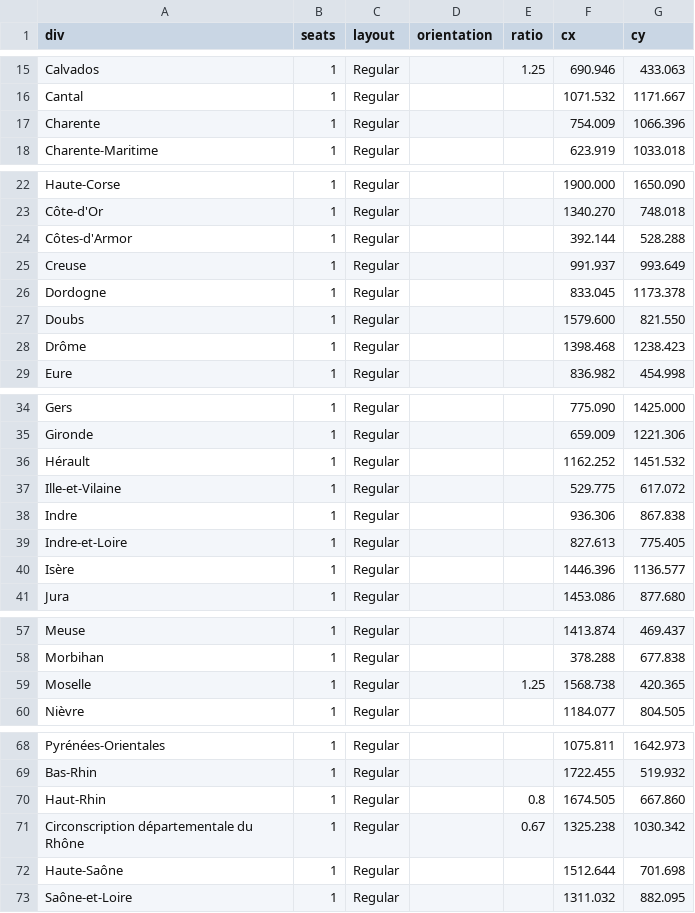
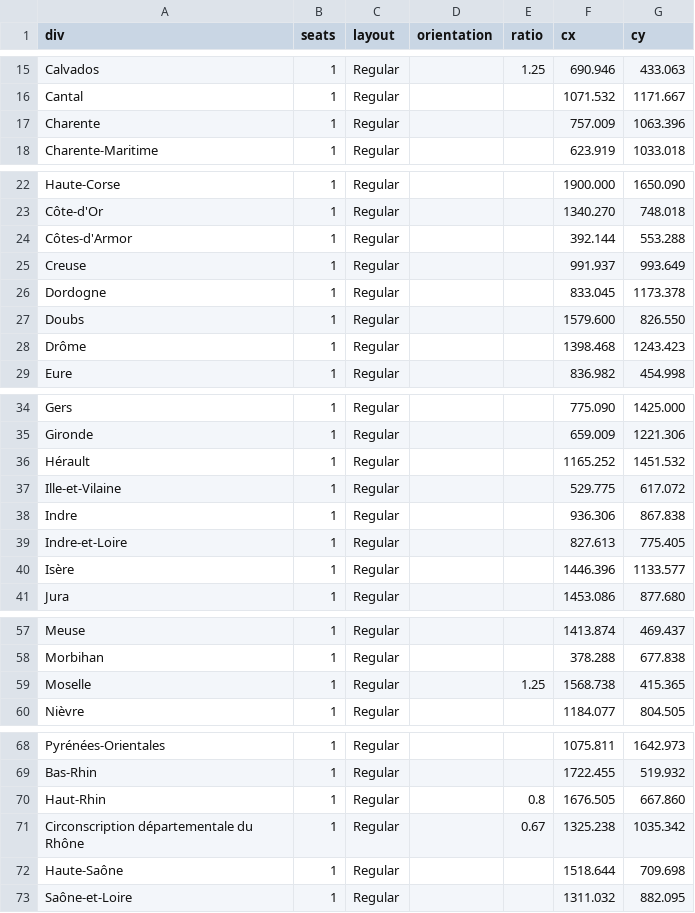
Before and after one commit to J-Rohault-dF/IPGM3-, a CSV file: data/seats_fr.csv, drawn as a sheet; only a part is shown, gaps mark what is left out; the diff covers the shown part only.

```diff
--- a/data/seats_fr.csv
+++ b/data/seats_fr.csv
@@ -16,3 +16,3 @@ Calvados;1;Regular;;1.25;690.946;433.063
 Cantal;1;Regular;;;1071.532;1171.667
-Charente;1;Regular;;;754.009;1066.396
+Charente;1;Regular;;;757.009;1063.396
 Charente-Maritime;1;Regular;;;623.919;1033.018
@@ -23,7 +23,7 @@ Haute-Corse;1;Regular;;;1900.000;1650.090
 Côte-d'Or;1;Regular;;;1340.270;748.018
-Côtes-d'Armor;1;Regular;;;392.144;528.288
+Côtes-d'Armor;1;Regular;;;392.144;553.288
 Creuse;1;Regular;;;991.937;993.649
 Dordogne;1;Regular;;;833.045;1173.378
-Doubs;1;Regular;;;1579.600;821.550
-Drôme;1;Regular;;;1398.468;1238.423
+Doubs;1;Regular;;;1579.600;826.550
+Drôme;1;Regular;;;1398.468;1243.423
 Eure;1;Regular;;;836.982;454.998
@@ -35,3 +35,3 @@ Gers;1;Regular;;;775.090;1425.000
 Gironde;1;Regular;;;659.009;1221.306
-Hérault;1;Regular;;;1162.252;1451.532
+Hérault;1;Regular;;;1165.252;1451.532
 Ille-et-Vilaine;1;Regular;;;529.775;617.072
@@ -39,3 +39,3 @@ Indre;1;Regular;;;936.306;867.838
 Indre-et-Loire;1;Regular;;;827.613;775.405
-Isère;1;Regular;;;1446.396;1136.577
+Isère;1;Regular;;;1446.396;1133.577
 Jura;1;Regular;;;1453.086;877.680
@@ -58,3 +58,3 @@ Meuse;1;Regular;;;1413.874;469.437
 Morbihan;1;Regular;;;378.288;677.838
-Moselle;1;Regular;;1.25;1568.738;420.365
+Moselle;1;Regular;;1.25;1568.738;415.365
 Nièvre;1;Regular;;;1184.077;804.505
@@ -69,5 +69,5 @@ Pyrénées-Orientales;1;Regular;;;1075.811;1642.973
 Bas-Rhin;1;Regular;;;1722.455;519.932
-Haut-Rhin;1;Regular;;0.8;1674.505;667.860
-Circonscription départementale du Rhône;1;Regular;;0.67;1325.238;1030.342
-Haute-Saône;1;Regular;;;1512.644;701.698
+Haut-Rhin;1;Regular;;0.8;1676.505;667.860
+Circonscription départementale du Rhône;1;Regular;;0.67;1325.238;1035.342
+Haute-Saône;1;Regular;;;1518.644;709.698
 Saône-et-Loire;1;Regular;;;1311.032;882.095
```
Also changed, not shown: 1 edited cell elsewhere in this file, data/candidates_fr.csv, data/stats_fr/parrainages.csv, 1 other file.
